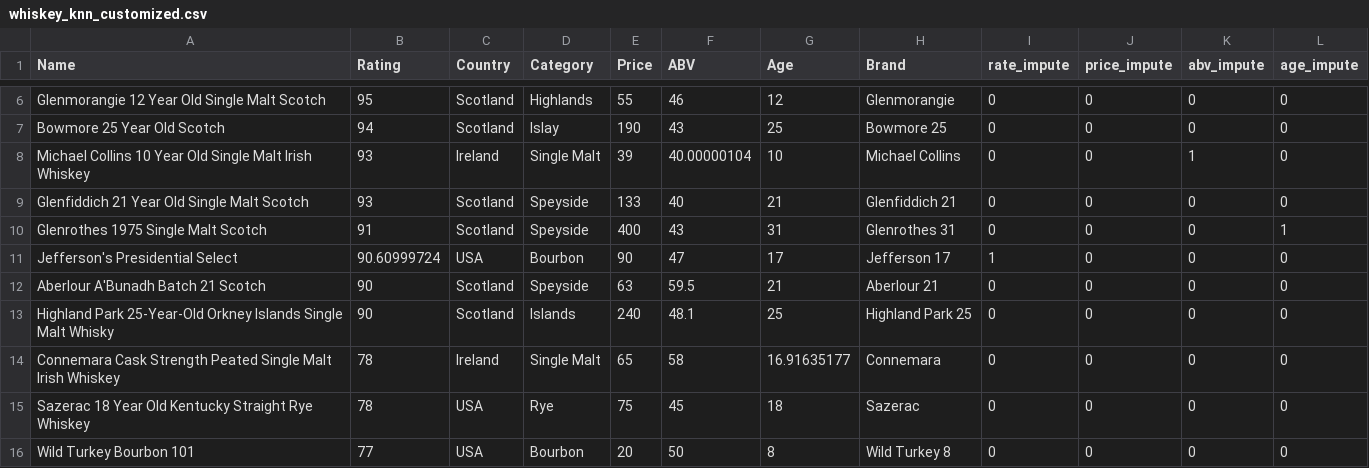
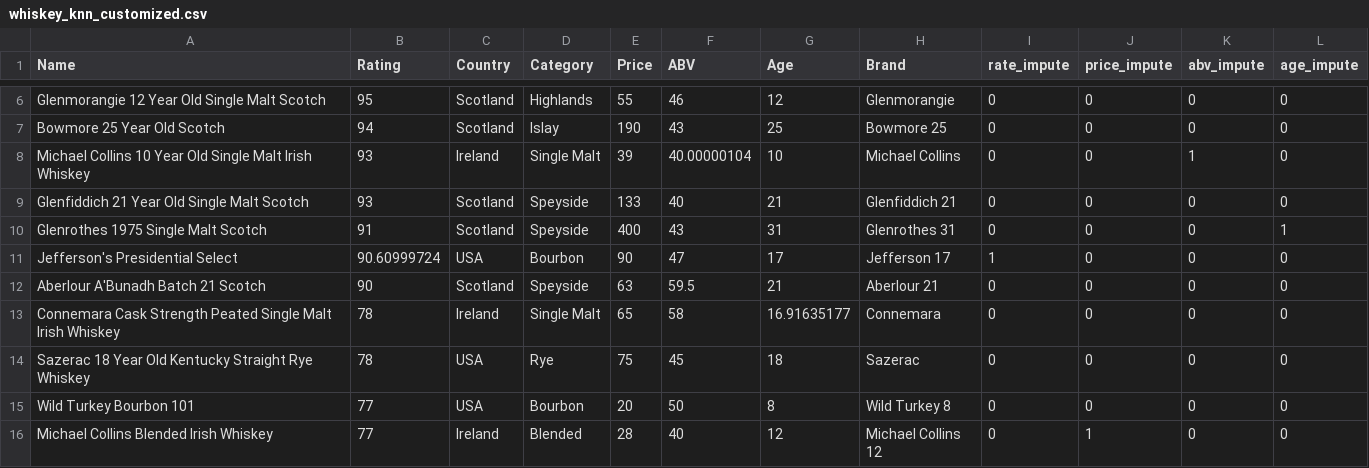
Before and after one commit to hsong300-repo/missingdata_backend, a CSV file: tutorial/animation/new_data/whiskey_knn_customized.csv, drawn as a sheet; only a part is shown, gaps mark what is left out; the shorter side is filled out with more unchanged rows; the diff names each change by its address in the sheet, - before the commit and + after, or states it on an @@ line.

```diff
--- a/tutorial/animation/new_data/whiskey_knn_customized.csv
+++ b/tutorial/animation/new_data/whiskey_knn_customized.csv
-row 13: Highland Park 25-Year-Old Orkney Islands Single Malt Whisky | 90 | Scotland | Islands | 240 | 48.1 | 25 | Highland Park 25 | 0 | 0 | 0 | 0
```
Also changed, not shown: 3 other files.
